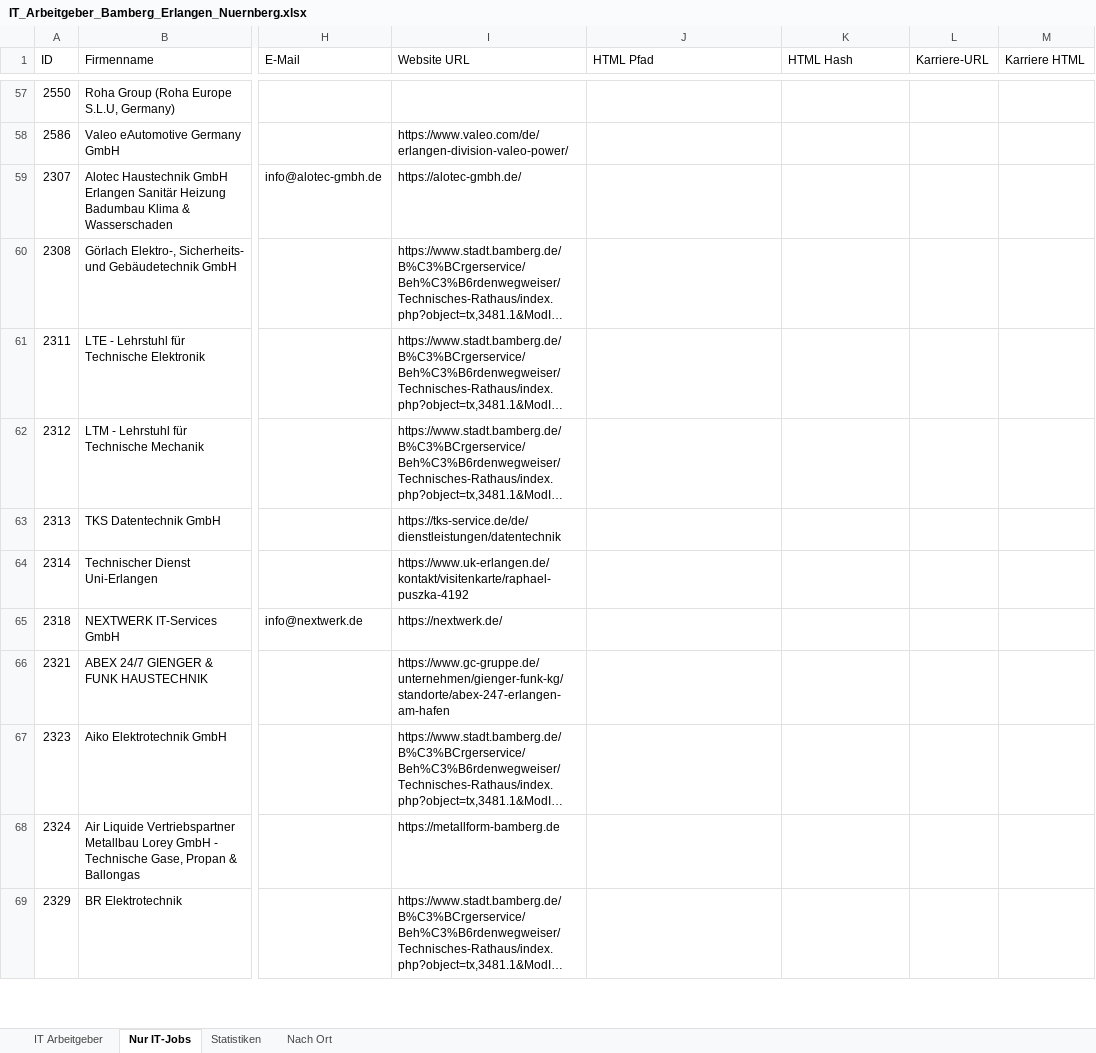
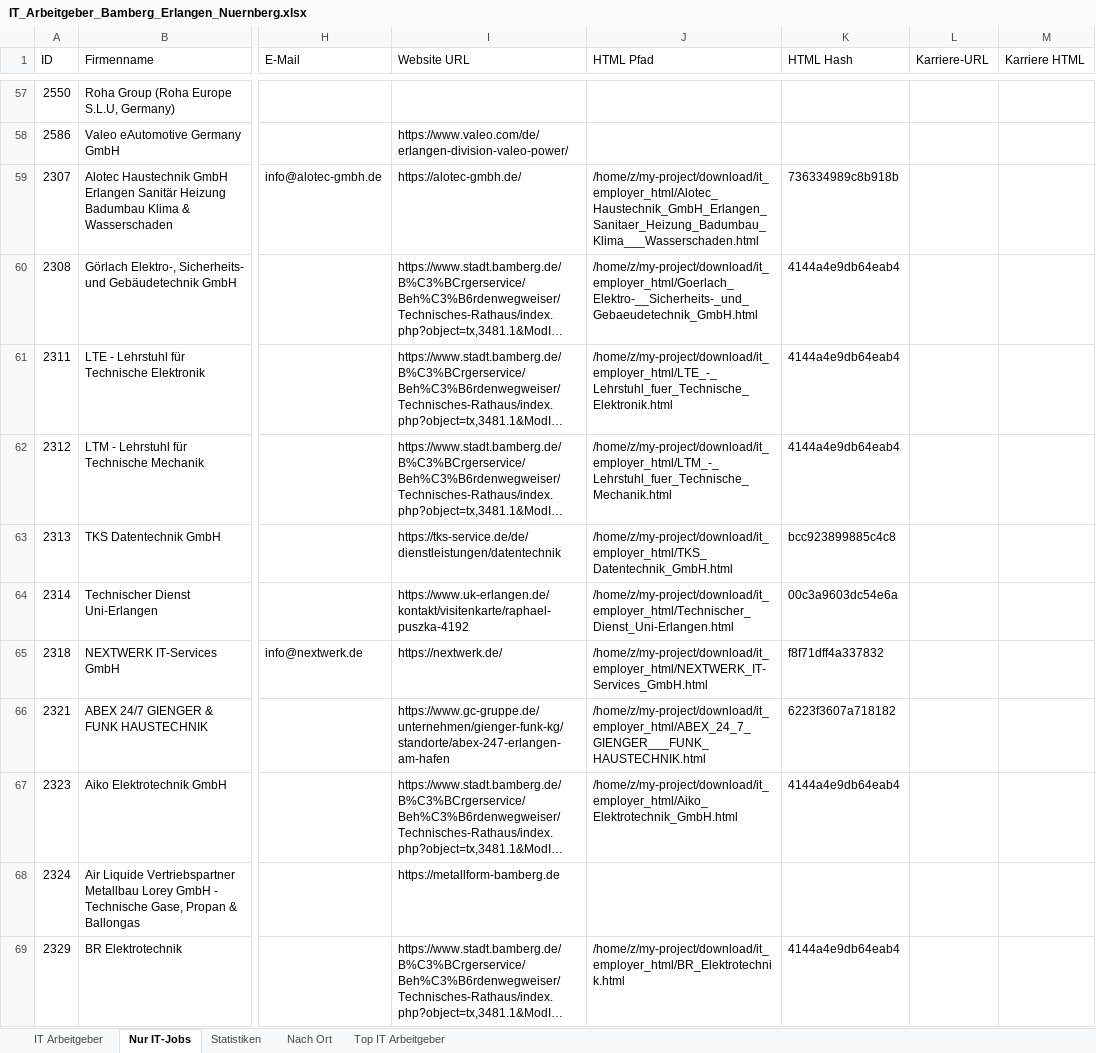
Before and after one commit to BirdNest055/Heyjobs, an Excel workbook: download/IT_Arbeitgeber_Bamberg_Erlangen_Nuernberg.xlsx, sheet Nur IT-Jobs, drawn as a sheet; only a part is shown, gaps mark what is left out; long unchanged cells end in …; values as stored, in another font and other column widths than the file's, no borders; the diff covers the shown part only; the diff names each change by its address in the sheet, - before the commit and + after, or states it on an @@ line.

Commit message:
IT-Arbeitgeber FINAL: 298 IT-Jobs, 590 Websites, 69 HTML-Dateien, Excel 5 Sheets

```diff
--- a/download/IT_Arbeitgeber_Bamberg_Erlangen_Nuernberg.xlsx (sheet Nur IT-Jobs)
+++ b/download/IT_Arbeitgeber_Bamberg_Erlangen_Nuernberg.xlsx (sheet Nur IT-Jobs)
+sheet tab: Top IT Arbeitgeber
-J59 (HTML Pfad): (empty)
+J59 (HTML Pfad): /home/z/my-project/download/it_employer_html/Alotec_Haustechnik_GmbH_Erlangen_Sanitaer_Heizung_Badumbau_Klima___Wasserschaden.html
-K59 (HTML Hash): (empty)
+K59 (HTML Hash): 736334989c8b918b
-J60 (HTML Pfad): (empty)
+J60 (HTML Pfad): /home/z/my-project/download/it_employer_html/Goerlach_Elektro-__Sicherheits-_und_Gebaeudetechnik_GmbH.html
-K60:K62 (HTML Hash): (empty)
+K60:K62 (HTML Hash): 4144a4e9db64eab4
-J61 (HTML Pfad): (empty)
+J61 (HTML Pfad): /home/z/my-project/download/it_employer_html/LTE_-_Lehrstuhl_fuer_Technische_Elektronik.html
-J62 (HTML Pfad): (empty)
+J62 (HTML Pfad): /home/z/my-project/download/it_employer_html/LTM_-_Lehrstuhl_fuer_Technische_Mechanik.html
-J63 (HTML Pfad): (empty)
+J63 (HTML Pfad): /home/z/my-project/download/it_employer_html/TKS_Datentechnik_GmbH.html
-K63 (HTML Hash): (empty)
+K63 (HTML Hash): bcc923899885c4c8
-J64 (HTML Pfad): (empty)
+J64 (HTML Pfad): /home/z/my-project/download/it_employer_html/Technischer_Dienst_Uni-Erlangen.html
-K64 (HTML Hash): (empty)
+K64 (HTML Hash): 00c3a9603dc54e6a
-J65 (HTML Pfad): (empty)
+J65 (HTML Pfad): /home/z/my-project/download/it_employer_html/NEXTWERK_IT-Services_GmbH.html
-K65 (HTML Hash): (empty)
+K65 (HTML Hash): f8f71dff4a337832
-J66 (HTML Pfad): (empty)
+J66 (HTML Pfad): /home/z/my-project/download/it_employer_html/ABEX_24_7_GIENGER___FUNK_HAUSTECHNIK.html
-K66 (HTML Hash): (empty)
+K66 (HTML Hash): 6223f3607a718182
-J67 (HTML Pfad): (empty)
+J67 (HTML Pfad): /home/z/my-project/download/it_employer_html/Aiko_Elektrotechnik_GmbH.html
-K67 (HTML Hash): (empty)
+K67 (HTML Hash): 4144a4e9db64eab4
-J69 (HTML Pfad): (empty)
+J69 (HTML Pfad): /home/z/my-project/download/it_employer_html/BR_Elektrotechnik.html
-K69 (HTML Hash): (empty)
+K69 (HTML Hash): 4144a4e9db64eab4
```
Also changed, not shown: 66 edited cells elsewhere in this sheet, sheet IT Arbeitgeber, sheet Statistiken, sheet Nach Ort, 43 other files.
